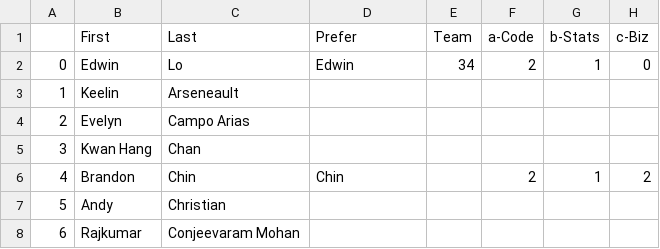
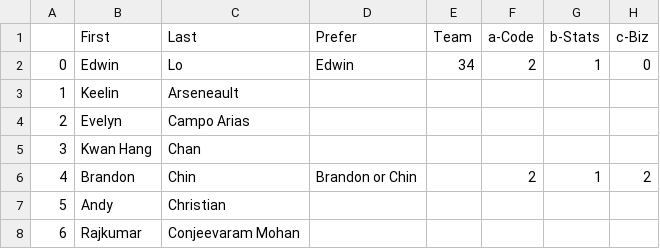
Before and after one commit to rajkumarcm/Data-Mining, a CSV file: mod1/Week01_Intro/AboutMe_6103_10M_22SP.csv, drawn as a sheet; only a part is shown; the diff names each change by its address in the sheet, - before the commit and + after, or states it on an @@ line.

Commit message:
Update AboutMe_6103_10M_22SP.csv

```diff
--- a/mod1/Week01_Intro/AboutMe_6103_10M_22SP.csv
+++ b/mod1/Week01_Intro/AboutMe_6103_10M_22SP.csv
-D6 (Prefer): Chin
+D6 (Prefer): Brandon or Chin
```
